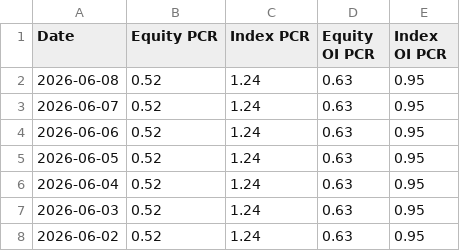
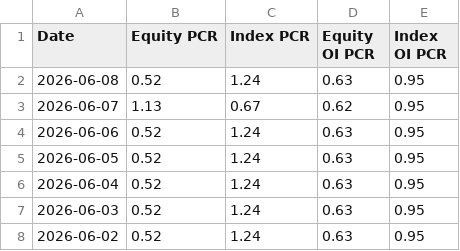
Before and after one commit to volantkao/finance_data, a CSV file: cboe_pcr_history.csv, drawn as a sheet; only a part is shown.

Commit message:
Update cboe_pcr_history.csv

```diff
--- a/cboe_pcr_history.csv
+++ b/cboe_pcr_history.csv
@@ -2,3 +2,3 @@ Date,Equity PCR,Index PCR,Equity OI PCR,Index OI PCR
 2026-06-08,0.52,1.24,0.63,0.95
-2026-06-07,0.52,1.24,0.63,0.95
+2026-06-07,1.13,0.67,0.62,0.95
 2026-06-06,0.52,1.24,0.63,0.95
```
